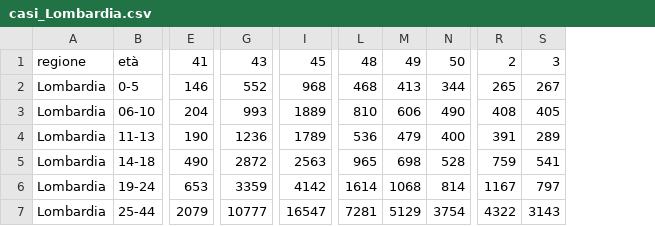
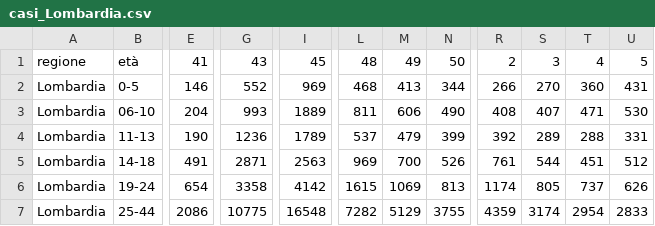
Before and after one commit to opencovid-mr/Incidenza_regionale, a CSV file: casi_Lombardia.csv, drawn as a sheet; only a part is shown, gaps mark what is left out; removed rows and columns are numbered as before the commit, all else as after; the diff covers the shown part only; the diff names each change by its address in the sheet, - before the commit and + after, or states it on an @@ line.

```diff
--- a/casi_Lombardia.csv
+++ b/casi_Lombardia.csv
-column R, rows 1-7: 2 | 265 | 408 | 391 | 759 | 1167 | 4322
-column S, rows 1-7: 3 | 267 | 405 | 289 | 541 | 797 | 3143
+column R, rows 1-7: 2 | 266 | 408 | 392 | 761 | 1174 | 4359
+column S, rows 1-7: 3 | 270 | 407 | 289 | 544 | 805 | 3174
+column T, rows 1-7: 4 | 360 | 471 | 288 | 451 | 737 | 2954
+column U, rows 1-7: 5 | 431 | 530 | 331 | 512 | 626 | 2833
-I2: 968
+I2: 969
-L3: 810
+L3: 811
-L4: 536
+L4: 537
-N4: 400
+N4: 399
-E5: 490
+E5: 491
-G5: 2872
+G5: 2871
-L5: 965
+L5: 969
-M5: 698
+M5: 700
-N5: 528
+N5: 526
-E6: 653
+E6: 654
-G6: 3359
+G6: 3358
-L6: 1614
+L6: 1615
-M6: 1068
+M6: 1069
-N6: 814
+N6: 813
-E7: 2079
+E7: 2086
-G7: 10777
+G7: 10775
-I7: 16547
+I7: 16548
-L7: 7281
+L7: 7282
-N7: 3754
+N7: 3755
```
Also changed, not shown: 28 edited cells elsewhere in this file, casi_Emilia-Romagna.csv, casi_Lazio.csv, 8 other files.
